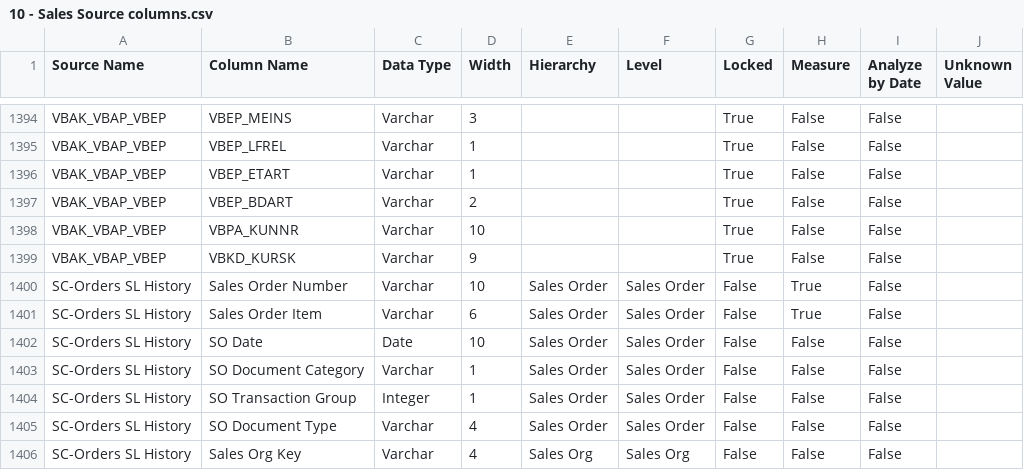
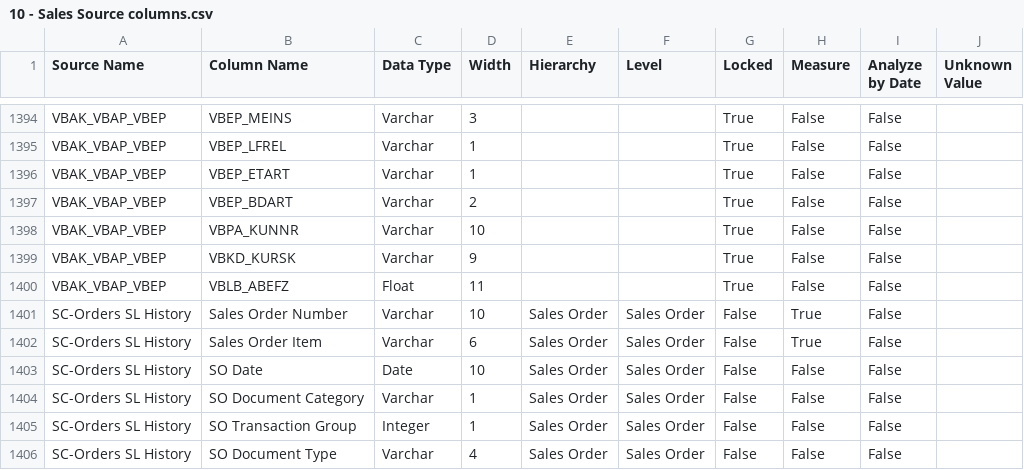
Before and after one commit to Centelli/40-Sales, a CSV file: 10 - Sales/10 - Sales Source columns.csv, drawn as a sheet; only a part is shown, gaps mark what is left out; the shorter side is filled out with more unchanged rows.

```diff
--- a/10 - Sales/10 - Sales Source columns.csv
+++ b/10 - Sales/10 - Sales Source columns.csv
@@ -1399,2 +1399,3 @@ VBAK_VBAP_VBEP,VBPA_KUNNR,Varchar,10,,,True,False,False,
 VBAK_VBAP_VBEP,VBKD_KURSK,Varchar,9,,,True,False,False,
+VBAK_VBAP_VBEP,VBLB_ABEFZ,Float,11,,,True,False,False,
 SC-Orders SL History,Sales Order Number,Varchar,10,Sales Order,Sales Order,False,True,False,
```
Also changed, not shown: 90 - Sales comparison - 14Dec18/90 - Sales Group list.csv, 90 - Sales comparison - 14Dec18/90 - Sales Source list.csv, 8 other files.
